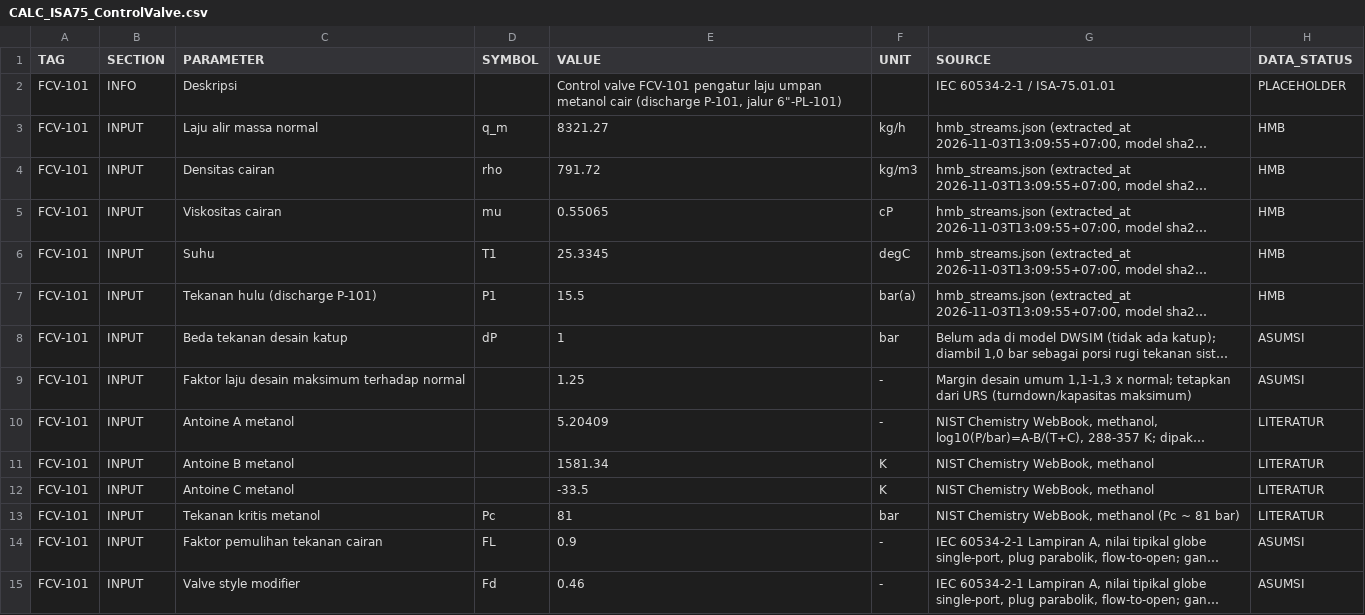
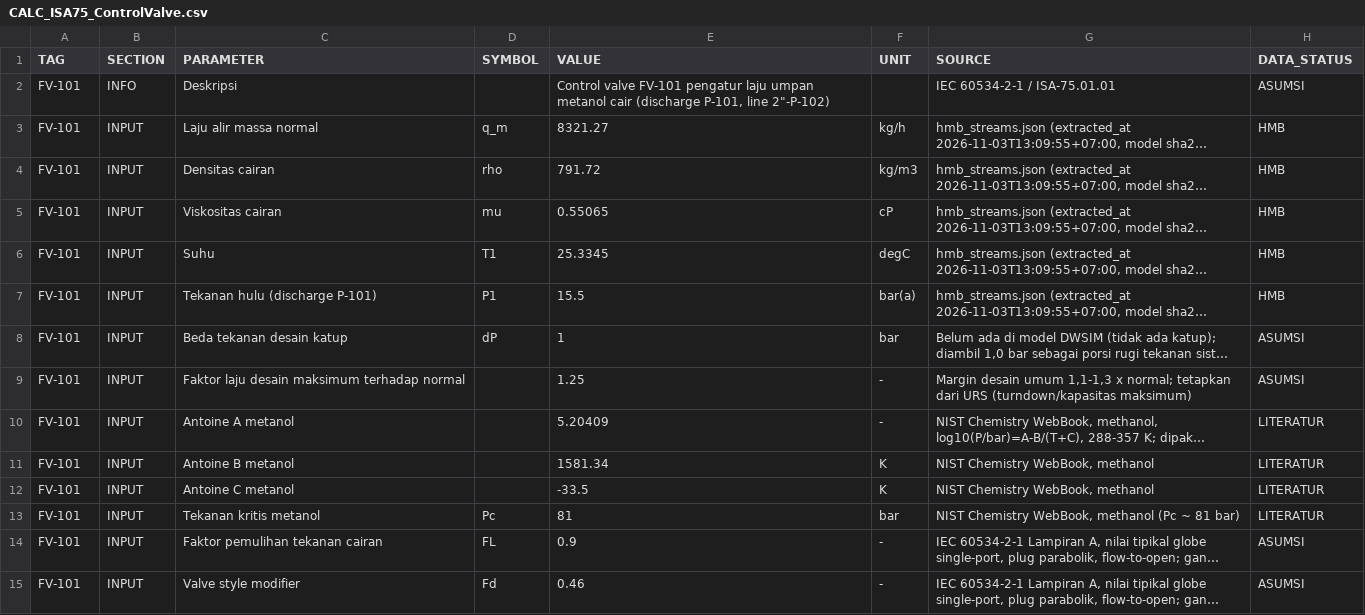
Before and after one commit to raaahl15/dashboardcapstone, a CSV file: 02_ENGINEERING_CALCULATORS/CALC_ISA75_ControlValve.csv, drawn as a sheet; only a part is shown; long unchanged cells end in …; the diff covers the shown part only; the diff names each change by its address in the sheet, - before the commit and + after, or states it on an @@ line.

```diff
--- a/02_ENGINEERING_CALCULATORS/CALC_ISA75_ControlValve.csv
+++ b/02_ENGINEERING_CALCULATORS/CALC_ISA75_ControlValve.csv
-A2:A15 (TAG): FCV-101
+A2:A15 (TAG): FV-101
-E2 (VALUE): Control valve FCV-101 pengatur laju umpan metanol cair (discharge P-101, jalur 6"-PL-101)
+E2 (VALUE): Control valve FV-101 pengatur laju umpan metanol cair (discharge P-101, line 2"-P-102)
-H2 (DATA_STATUS): PLACEHOLDER
+H2 (DATA_STATUS): ASUMSI
```
Also changed, not shown: 44 edited cells elsewhere in this file, 01_PROCESS_SIMULATION_DWSIM/tag_map.csv, 02_ENGINEERING_CALCULATORS/CALC_ASME_Thermowell.csv, 41 other files.
